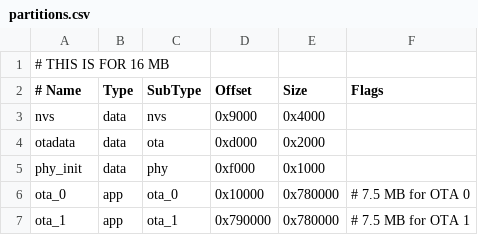
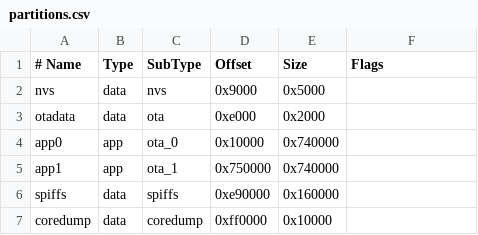
Before and after one commit to purduehackers/sign-firmware, a CSV file: partitions.csv, drawn as a sheet; removed rows and columns are numbered as before the commit, all else as after; the diff names each change by its address in the sheet, - before the commit and + after, or states it on an @@ line.

Commit message:
Updated partitioning

```diff
--- a/partitions.csv
+++ b/partitions.csv
-row 1: # THIS IS FOR 16 MB
-E2 (Size): 0x4000
+E2 (Size): 0x5000
-D3 (Offset): 0xd000
+D3 (Offset): 0xe000
-row 5: phy_init | data | phy | 0xf000 | 0x1000
-A4 (# Name): ota_0
+A4 (# Name): app0
-E4:E5 (Size): 0x780000
+E4:E5 (Size): 0x740000
-F4 (Flags): # 7.5 MB for OTA 0
+F4 (Flags): (empty)
-A5 (# Name): ota_1
+A5 (# Name): app1
-D5 (Offset): 0x790000
+D5 (Offset): 0x750000
-F5 (Flags): # 7.5 MB for OTA 1
+F5 (Flags): (empty)
+row 6: spiffs | data | spiffs | 0xe90000 | 0x160000
+row 7: coredump | data | coredump | 0xff0000 | 0x10000
```
Also changed, not shown: 1 other file.
